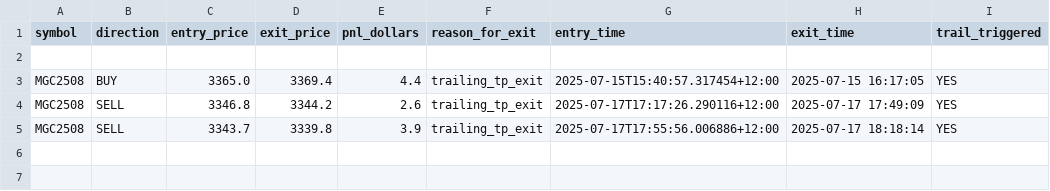
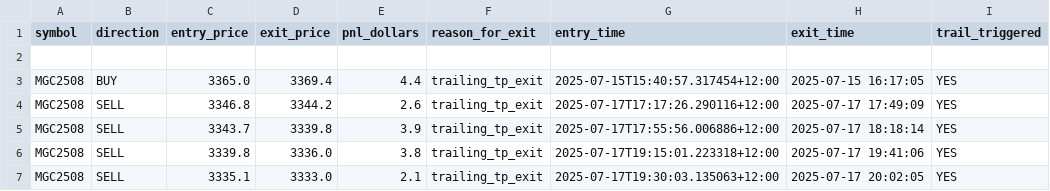
Before and after one commit to Mikeywnz/tw2tt-bridge-clean, a CSV file: closed_trades.csv, drawn as a sheet.

```diff
--- a/closed_trades.csv
+++ b/closed_trades.csv
@@ -5 +5,3 @@ MGC2508,SELL,3346.8,3344.2,2.6,trailing_tp_exit,2025-07-17T17:17:26.290116+12:00
 MGC2508,SELL,3343.7,3339.8,3.9,trailing_tp_exit,2025-07-17T17:55:56.006886+12:00,2025-07-17 18:18:14,YES
+MGC2508,SELL,3339.8,3336.0,3.8,trailing_tp_exit,2025-07-17T19:15:01.223318+12:00,2025-07-17 19:41:06,YES
+MGC2508,SELL,3335.1,3333.0,2.1,trailing_tp_exit,2025-07-17T19:30:03.135063+12:00,2025-07-17 20:02:05,YES
```
Also changed, not shown: 1 other file.
